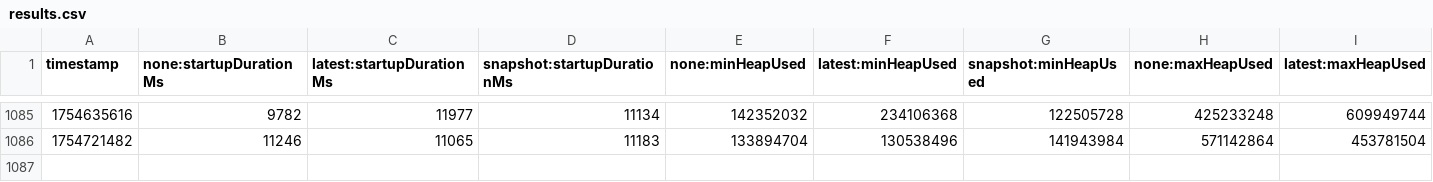
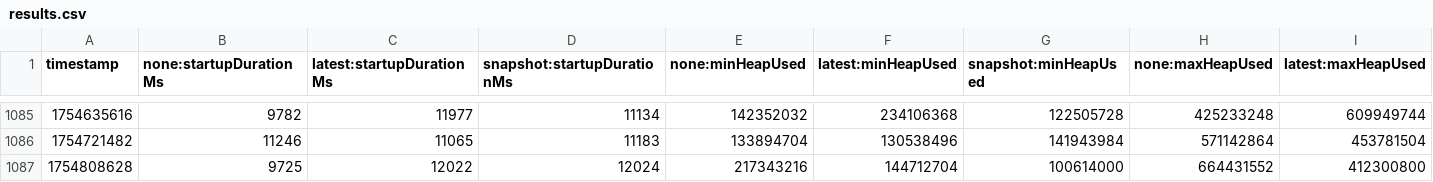
Before and after one commit to Bohatman/opentelemetry-java-instrumentation, a CSV file: benchmark-overhead/results/release/results.csv, drawn as a sheet; only a part is shown, gaps mark what is left out; rows hold the shown columns only; the diff names each change by its address in the sheet, - before the commit and + after, or states it on an @@ line.

```diff
--- a/benchmark-overhead/results/release/results.csv
+++ b/benchmark-overhead/results/release/results.csv
+row 1087: 1754808628 | 9725 | 12022 | 12024 | 217343216 | 144712704 | 100614000 | 664431552 | 412300800
```
Also changed, not shown: 1 other file.
